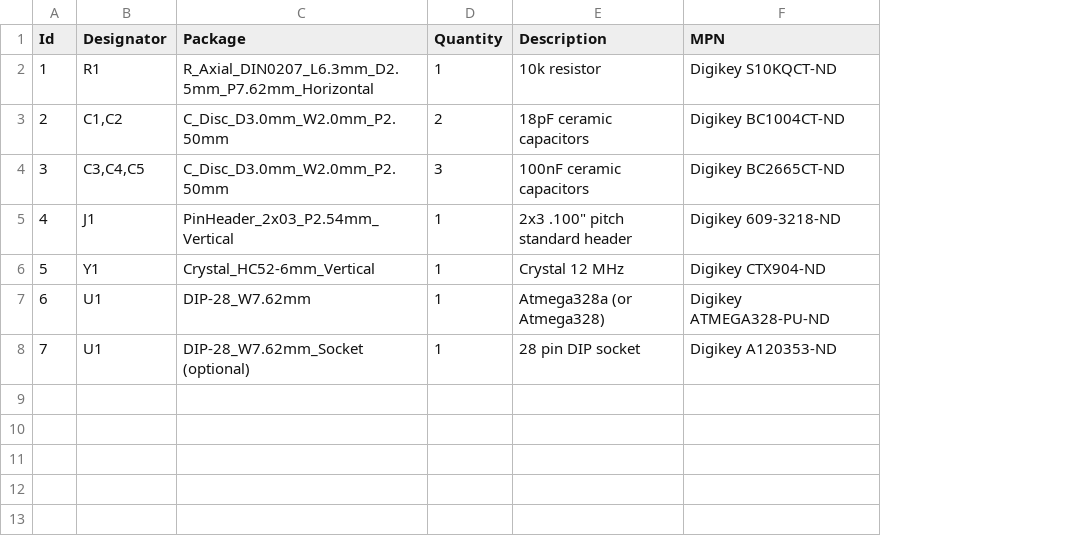
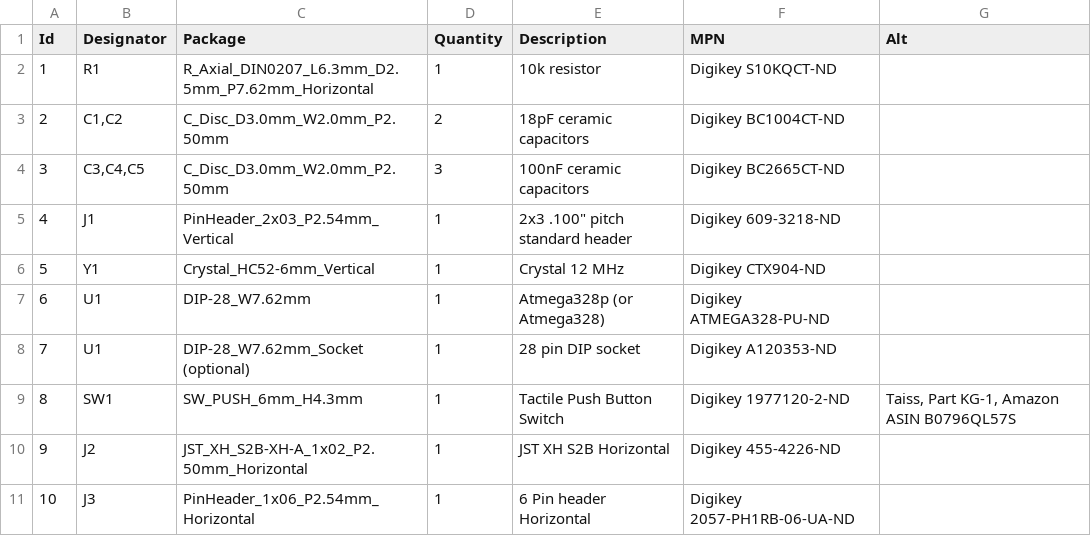
Before and after one commit to Akerasoft/AS-MULTI-UNO-01, a CSV file: BOM/BOM-AS-MULTI-UNO-01.csv, drawn as a sheet; the diff names each change by its address in the sheet, - before the commit and + after, or states it on an @@ line.

```diff
--- a/BOM/BOM-AS-MULTI-UNO-01.csv
+++ b/BOM/BOM-AS-MULTI-UNO-01.csv
+column G (Alt), empty
-E7 (Description): Atmega328a (or Atmega328)
+E7 (Description): Atmega328p (or Atmega328)
+row 9: 8 | SW1 | SW_PUSH_6mm_H4.3mm | 1 | Tactile Push Button Switch | Digikey 1977120-2-ND | Taiss, Part KG-1, Amazon ASIN B0796QL57S
+row 10: 9 | J2 | JST_XH_S2B-XH-A_1x02_P2.50mm_Horizontal | 1 | JST XH S2B Horizontal | Digikey 455-4226-ND
+row 11: 10 | J3 | PinHeader_1x06_P2.54mm_Horizontal | 1 | 6 Pin header Horizontal | Digikey 2057-PH1RB-06-UA-ND
```
Also changed, not shown: BOM/AS-MULTI-UNO-01.csv, 28 other files.
